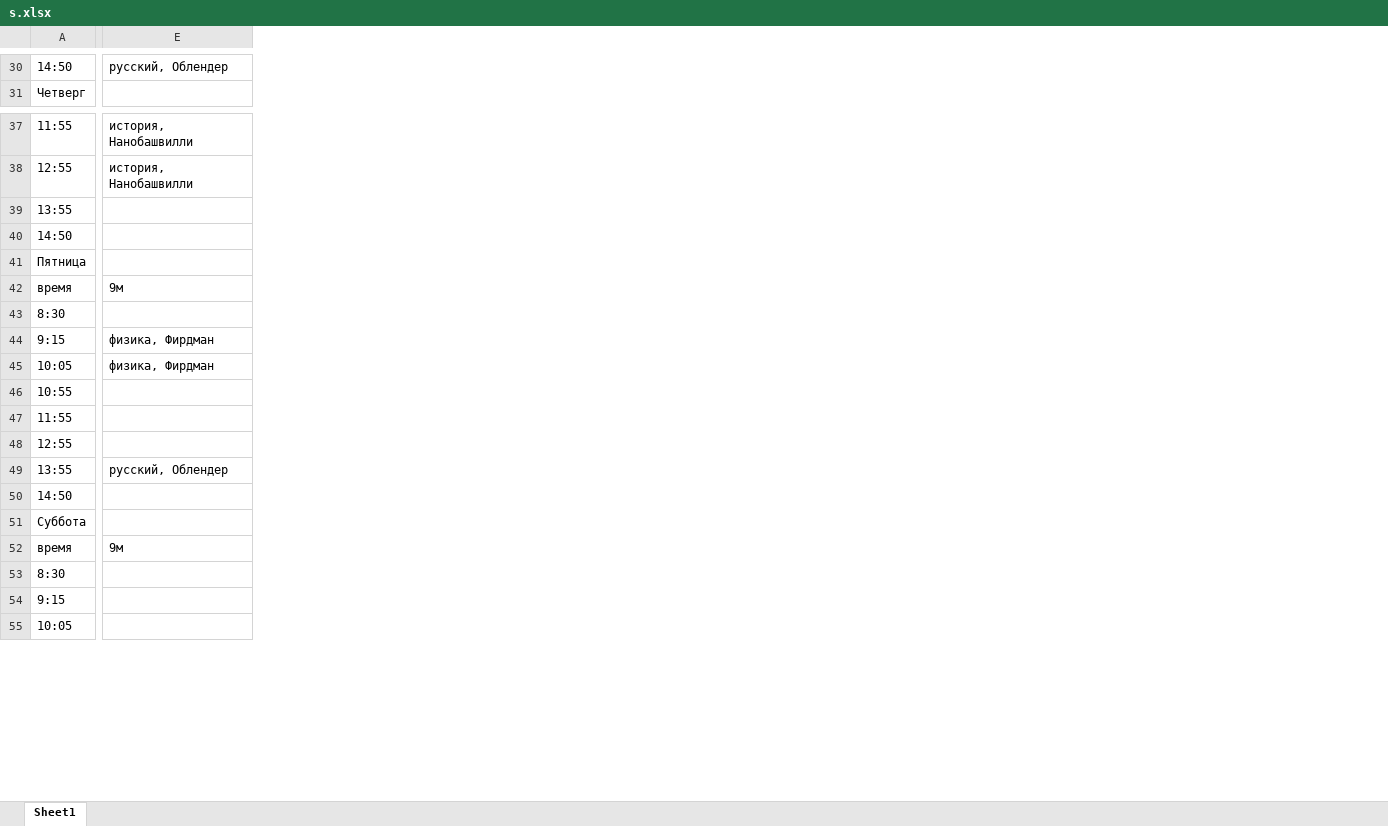
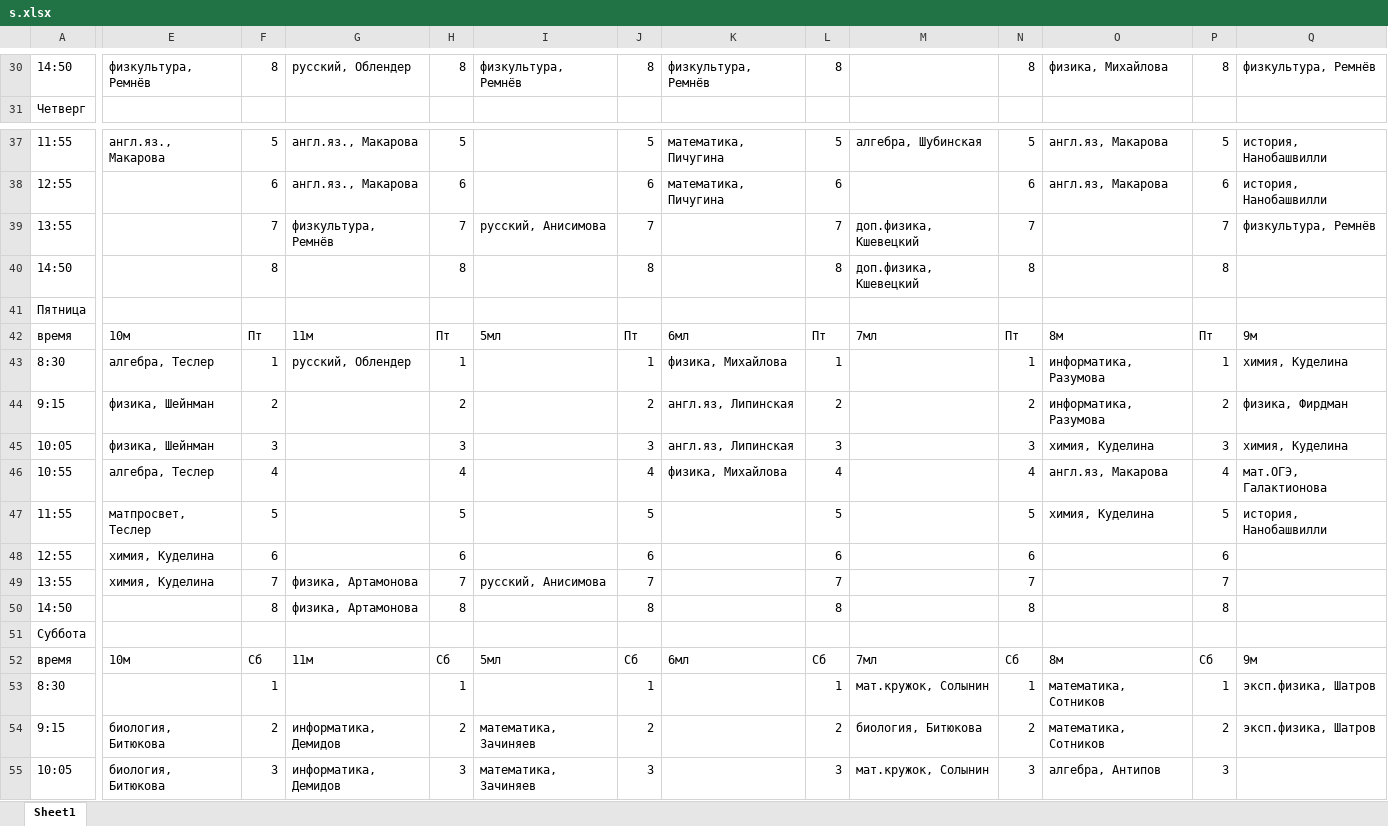
Before and after one commit to imhoiamcat/ScheduleMaker, an Excel workbook: s.xlsx, sheet Sheet1, drawn as a sheet; only a part is shown, gaps mark what is left out; values as stored, in another font and other column widths than the file's, no borders; removed rows and columns are numbered as before the commit, all else as after; rows hold the shown columns only; the diff covers the shown part only; the diff names each change by its address in the sheet, - before the commit and + after, or states it on an @@ line.

```diff
--- a/s.xlsx (sheet Sheet1)
+++ b/s.xlsx (sheet Sheet1)
+column E, row 30: физкультура, Ремнёв; rows 37-46: англ.яз., Макарова |  |  |  |  | 10м | алгебра, Теслер | физика, Шейнман | физика, Шейнман | алгебра, Теслер; row 48: химия, Куделина; rows 52-55: 10м |  | биология, Битюкова | биология, Битюкова
+column F, row 30: 8; rows 37-46: 5 | 6 | 7 | 8 |  | Пт | 1 | 2 | 3 | 4; row 48: 6; rows 50-55: 8 |  | Сб | 1 | 2 | 3
+column G, row 30: русский, Облендер; rows 37-43: англ.яз., Макарова | англ.яз., Макарова | физкультура, Ремнёв |  |  | 11м | русский, Облендер; rows 50-55: физика, Артамонова |  | 11м |  | информатика, Демидов | информатика, Демидов
+column H, row 30: 8; rows 37-46: 5 | 6 | 7 | 8 |  | Пт | 1 | 2 | 3 | 4; row 48: 6; rows 50-55: 8 |  | Сб | 1 | 2 | 3
+column I, row 30: физкультура, Ремнёв; rows 39-42: русский, Анисимова |  |  | 5мл; rows 52-55: 5мл |  | математика, Зачиняев | математика, Зачиняев
+column J, row 30: 8; rows 37-46: 5 | 6 | 7 | 8 |  | Пт | 1 | 2 | 3 | 4; row 48: 6; rows 50-55: 8 |  | Сб | 1 | 2 | 3
+column K, row 30: физкультура, Ремнёв; rows 37-46: математика, Пичугина | математика, Пичугина |  |  |  | 6мл | физика, Михайлова | англ.яз, Липинская | англ.яз, Липинская | физика, Михайлова; row 52: 6мл
+column L, row 30: 8; rows 37-46: 5 | 6 | 7 | 8 |  | Пт | 1 | 2 | 3 | 4; row 48: 6; rows 50-55: 8 |  | Сб | 1 | 2 | 3
+column M, rows 37-42: алгебра, Шубинская |  | доп.физика, Кшевецкий | доп.физика, Кшевецкий |  | 7мл; rows 52-55: 7мл | мат.кружок, Солынин | биология, Битюкова | мат.кружок, Солынин
+column N, row 30: 8; rows 37-46: 5 | 6 | 7 | 8 |  | Пт | 1 | 2 | 3 | 4; row 48: 6; rows 50-55: 8 |  | Сб | 1 | 2 | 3
+column O, row 30: физика, Михайлова; rows 37-46: англ.яз, Макарова | англ.яз, Макарова |  |  |  | 8м | информатика, Разумова | информатика, Разумова | химия, Куделина | англ.яз, Макарова; rows 52-55: 8м | математика, Сотников | математика, Сотников | алгебра, Антипов
+column P, row 30: 8; rows 37-46: 5 | 6 | 7 | 8 |  | Пт | 1 | 2 | 3 | 4; row 48: 6; rows 50-55: 8 |  | Сб | 1 | 2 | 3
-Q30: русский, Облендер
+Q30: физкультура, Ремнёв
-Q39: (empty)
+Q39: физкультура, Ремнёв
-Q43: (empty)
+Q43: химия, Куделина
-Q45: физика, Фирдман
+Q45: химия, Куделина
-Q46: (empty)
+Q46: мат.ОГЭ, Галактионова
-row 47: 11:55
+row 47: 11:55 | матпросвет, Теслер | 5 |  | 5 |  | 5 |  | 5 |  | 5 | химия, Куделина | 5 | история, Нанобашвилли
-row 49: 13:55 | русский, Облендер
+row 49: 13:55 | химия, Куделина | 7 | физика, Артамонова | 7 | русский, Анисимова | 7 |  | 7 |  | 7 |  | 7
-Q53:Q54: (empty)
+Q53:Q54: эксп.физика, Шатров
```
Also changed, not shown: 11 edited cells elsewhere in this sheet, 3 other files.
